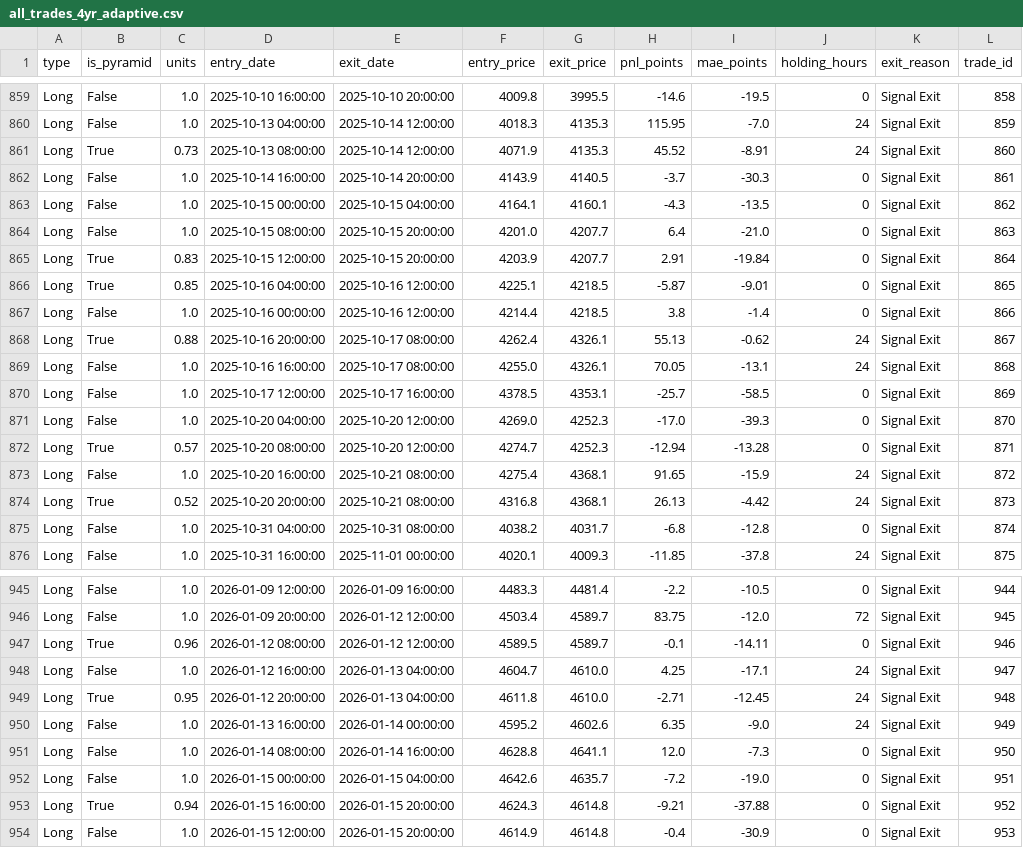
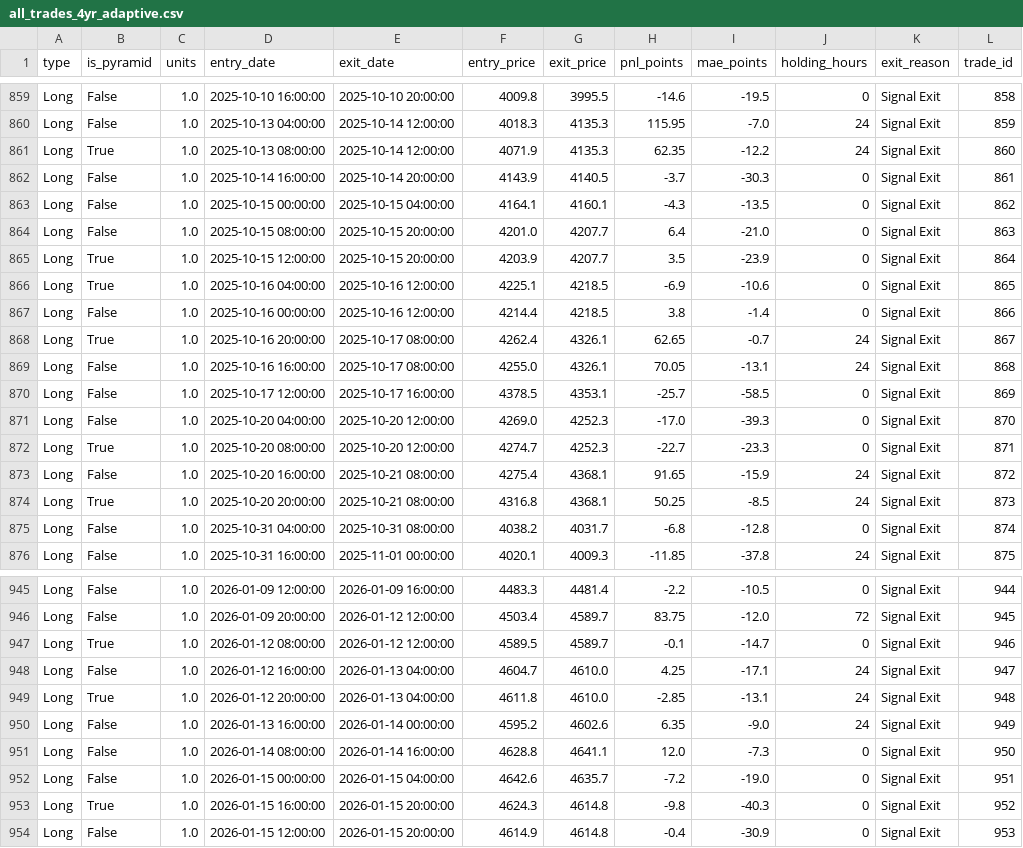
Before and after one commit to evan7646-cloud/Gold_Strategy_Dynamic_ATR, a CSV file: all_trades_4yr_adaptive.csv, drawn as a sheet; only a part is shown, gaps mark what is left out; the diff covers the shown part only.

Commit message:
fix: align alpha_floor=1.0 across EA/Python/4yr backtest - fixes 16 pyramid trades sizing discrepancy

```diff
--- a/all_trades_4yr_adaptive.csv
+++ b/all_trades_4yr_adaptive.csv
@@ -860,3 +860,3 @@ Long,False,1.0,2025-10-10 16:00:00,2025-10-10 20:00:00,4009.8,3995.5,-14.6,-19.5
 Long,False,1.0,2025-10-13 04:00:00,2025-10-14 12:00:00,4018.3,4135.3,115.95,-7.0,24,Signal Exit,859
-Long,True,0.73,2025-10-13 08:00:00,2025-10-14 12:00:00,4071.9,4135.3,45.52,-8.91,24,Signal Exit,860
+Long,True,1.0,2025-10-13 08:00:00,2025-10-14 12:00:00,4071.9,4135.3,62.35,-12.2,24,Signal Exit,860
 Long,False,1.0,2025-10-14 16:00:00,2025-10-14 20:00:00,4143.9,4140.5,-3.7,-30.3,0,Signal Exit,861
@@ -864,6 +864,6 @@ Long,False,1.0,2025-10-15 00:00:00,2025-10-15 04:00:00,4164.1,4160.1,-4.3,-13.5,
 Long,False,1.0,2025-10-15 08:00:00,2025-10-15 20:00:00,4201.0,4207.7,6.4,-21.0,0,Signal Exit,863
-Long,True,0.83,2025-10-15 12:00:00,2025-10-15 20:00:00,4203.9,4207.7,2.91,-19.84,0,Signal Exit,864
-Long,True,0.85,2025-10-16 04:00:00,2025-10-16 12:00:00,4225.1,4218.5,-5.87,-9.01,0,Signal Exit,865
+Long,True,1.0,2025-10-15 12:00:00,2025-10-15 20:00:00,4203.9,4207.7,3.5,-23.9,0,Signal Exit,864
+Long,True,1.0,2025-10-16 04:00:00,2025-10-16 12:00:00,4225.1,4218.5,-6.9,-10.6,0,Signal Exit,865
 Long,False,1.0,2025-10-16 00:00:00,2025-10-16 12:00:00,4214.4,4218.5,3.8,-1.4,0,Signal Exit,866
-Long,True,0.88,2025-10-16 20:00:00,2025-10-17 08:00:00,4262.4,4326.1,55.13,-0.62,24,Signal Exit,867
+Long,True,1.0,2025-10-16 20:00:00,2025-10-17 08:00:00,4262.4,4326.1,62.65,-0.7,24,Signal Exit,867
 Long,False,1.0,2025-10-16 16:00:00,2025-10-17 08:00:00,4255.0,4326.1,70.05,-13.1,24,Signal Exit,868
@@ -871,5 +871,5 @@ Long,False,1.0,2025-10-17 12:00:00,2025-10-17 16:00:00,4378.5,4353.1,-25.7,-58.5
 Long,False,1.0,2025-10-20 04:00:00,2025-10-20 12:00:00,4269.0,4252.3,-17.0,-39.3,0,Signal Exit,870
-Long,True,0.57,2025-10-20 08:00:00,2025-10-20 12:00:00,4274.7,4252.3,-12.94,-13.28,0,Signal Exit,871
+Long,True,1.0,2025-10-20 08:00:00,2025-10-20 12:00:00,4274.7,4252.3,-22.7,-23.3,0,Signal Exit,871
 Long,False,1.0,2025-10-20 16:00:00,2025-10-21 08:00:00,4275.4,4368.1,91.65,-15.9,24,Signal Exit,872
-Long,True,0.52,2025-10-20 20:00:00,2025-10-21 08:00:00,4316.8,4368.1,26.13,-4.42,24,Signal Exit,873
+Long,True,1.0,2025-10-20 20:00:00,2025-10-21 08:00:00,4316.8,4368.1,50.25,-8.5,24,Signal Exit,873
 Long,False,1.0,2025-10-31 04:00:00,2025-10-31 08:00:00,4038.2,4031.7,-6.8,-12.8,0,Signal Exit,874
@@ -946,5 +946,5 @@ Long,False,1.0,2026-01-09 12:00:00,2026-01-09 16:00:00,4483.3,4481.4,-2.2,-10.5,
 Long,False,1.0,2026-01-09 20:00:00,2026-01-12 12:00:00,4503.4,4589.7,83.75,-12.0,72,Signal Exit,945
-Long,True,0.96,2026-01-12 08:00:00,2026-01-12 12:00:00,4589.5,4589.7,-0.1,-14.11,0,Signal Exit,946
+Long,True,1.0,2026-01-12 08:00:00,2026-01-12 12:00:00,4589.5,4589.7,-0.1,-14.7,0,Signal Exit,946
 Long,False,1.0,2026-01-12 16:00:00,2026-01-13 04:00:00,4604.7,4610.0,4.25,-17.1,24,Signal Exit,947
-Long,True,0.95,2026-01-12 20:00:00,2026-01-13 04:00:00,4611.8,4610.0,-2.71,-12.45,24,Signal Exit,948
+Long,True,1.0,2026-01-12 20:00:00,2026-01-13 04:00:00,4611.8,4610.0,-2.85,-13.1,24,Signal Exit,948
 Long,False,1.0,2026-01-13 16:00:00,2026-01-14 00:00:00,4595.2,4602.6,6.35,-9.0,24,Signal Exit,949
@@ -952,3 +952,3 @@ Long,False,1.0,2026-01-14 08:00:00,2026-01-14 16:00:00,4628.8,4641.1,12.0,-7.3,0
 Long,False,1.0,2026-01-15 00:00:00,2026-01-15 04:00:00,4642.6,4635.7,-7.2,-19.0,0,Signal Exit,951
-Long,True,0.94,2026-01-15 16:00:00,2026-01-15 20:00:00,4624.3,4614.8,-9.21,-37.88,0,Signal Exit,952
+Long,True,1.0,2026-01-15 16:00:00,2026-01-15 20:00:00,4624.3,4614.8,-9.8,-40.3,0,Signal Exit,952
 Long,False,1.0,2026-01-15 12:00:00,2026-01-15 20:00:00,4614.9,4614.8,-0.4,-30.9,0,Signal Exit,953
```
Also changed, not shown: 41 edited cells elsewhere in this file, all_trades_detail_adaptive.csv, 7 other files.
